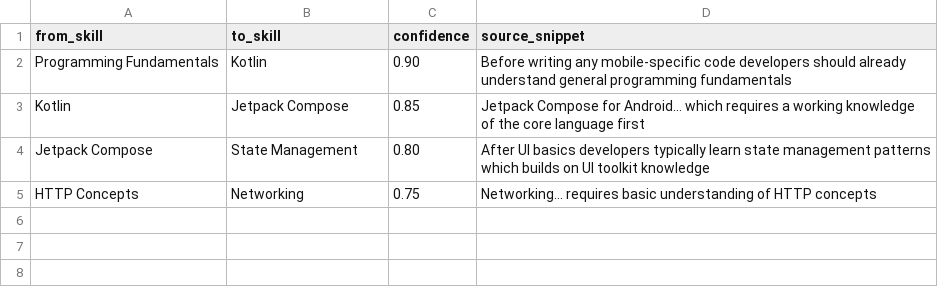
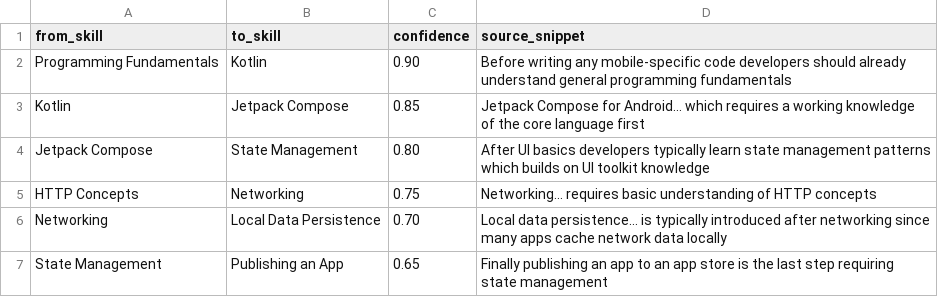
Before and after one commit to Sathvik2954/Kramly, a CSV file: graph/extraction/reviewed_approved.csv, drawn as a sheet; the diff names each change by its address in the sheet, - before the commit and + after, or states it on an @@ line.

```diff
--- a/graph/extraction/reviewed_approved.csv
+++ b/graph/extraction/reviewed_approved.csv
+row 6: Networking | Local Data Persistence | 0.70 | Local data persistence... is typically introduced after networking since many apps cache network data locally
+row 7: State Management | Publishing an App | 0.65 | Finally publishing an app to an app store is the last step requiring state management
```
Also changed, not shown: 10 other files.
